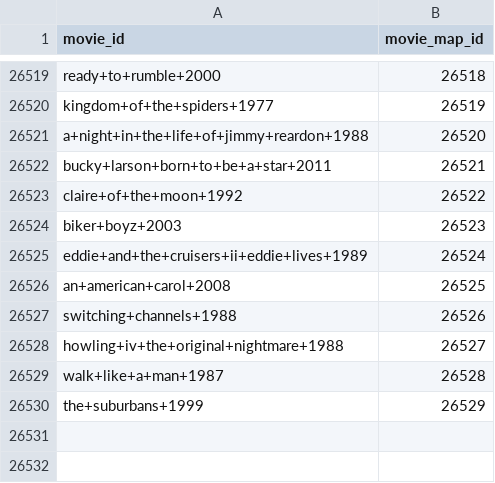
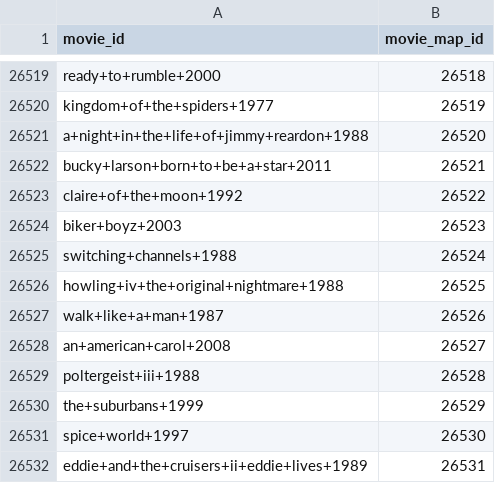
Before and after one commit to mayshri/Team-5, a CSV file: models/movie_map.csv, drawn as a sheet; only a part is shown, gaps mark what is left out.

Commit message:
[ONLINE TRAINING] Update Interactions / Model / Movie Map / Verified Movie - 2022-11-25 19:00:31

```diff
--- a/models/movie_map.csv
+++ b/models/movie_map.csv
@@ -26524,7 +26524,9 @@ claire+of+the+moon+1992,26522
 biker+boyz+2003,26523
-eddie+and+the+cruisers+ii+eddie+lives+1989,26524
-an+american+carol+2008,26525
-switching+channels+1988,26526
-howling+iv+the+original+nightmare+1988,26527
-walk+like+a+man+1987,26528
+switching+channels+1988,26524
+howling+iv+the+original+nightmare+1988,26525
+walk+like+a+man+1987,26526
+an+american+carol+2008,26527
+poltergeist+iii+1988,26528
 the+suburbans+1999,26529
+spice+world+1997,26530
+eddie+and+the+cruisers+ii+eddie+lives+1989,26531
```
Also changed, not shown: models/verified_movie.csv, 1 other file.
